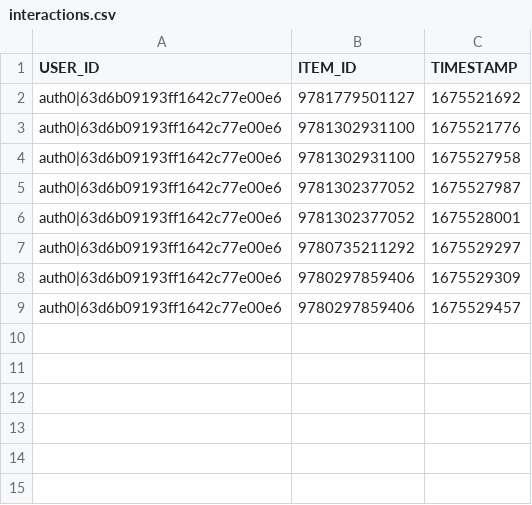
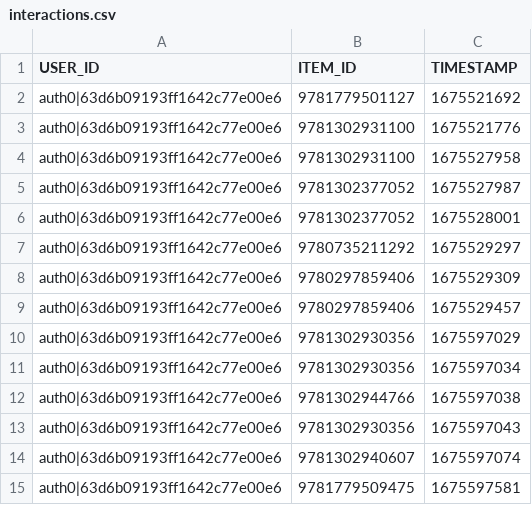
Before and after one commit to laurenmaylittle-cs/book-recommendations, a CSV file: interactions.csv, drawn as a sheet; the diff names each change by its address in the sheet, - before the commit and + after, or states it on an @@ line.

```diff
--- a/interactions.csv
+++ b/interactions.csv
+row 10: auth0|63d6b09193ff1642c77e00e6 | 9781302930356 | 1675597029
+row 11: auth0|63d6b09193ff1642c77e00e6 | 9781302930356 | 1675597034
+row 12: auth0|63d6b09193ff1642c77e00e6 | 9781302944766 | 1675597038
+row 13: auth0|63d6b09193ff1642c77e00e6 | 9781302930356 | 1675597043
+row 14: auth0|63d6b09193ff1642c77e00e6 | 9781302940607 | 1675597074
+row 15: auth0|63d6b09193ff1642c77e00e6 | 9781779509475 | 1675597581
```
Also changed, not shown: books.csv, 2 other files.
